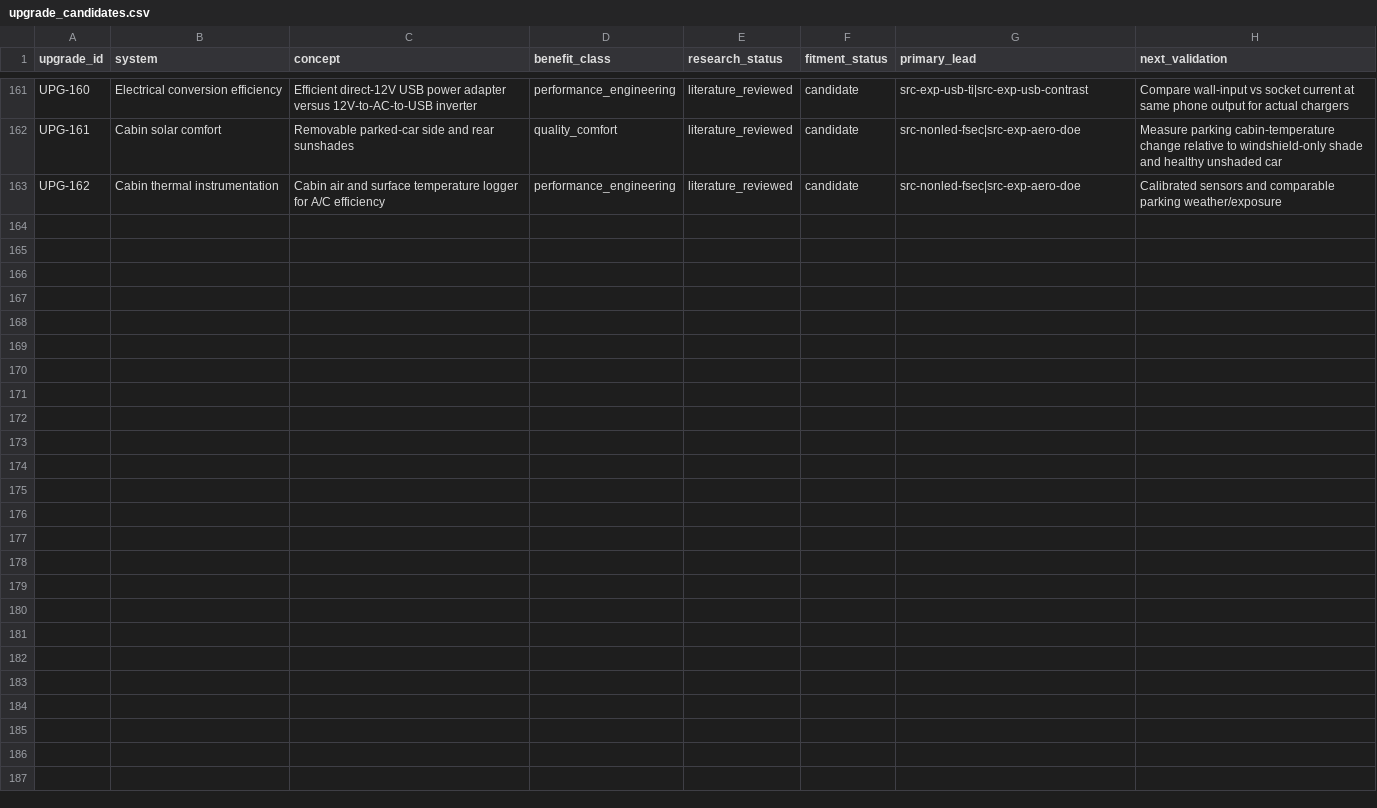
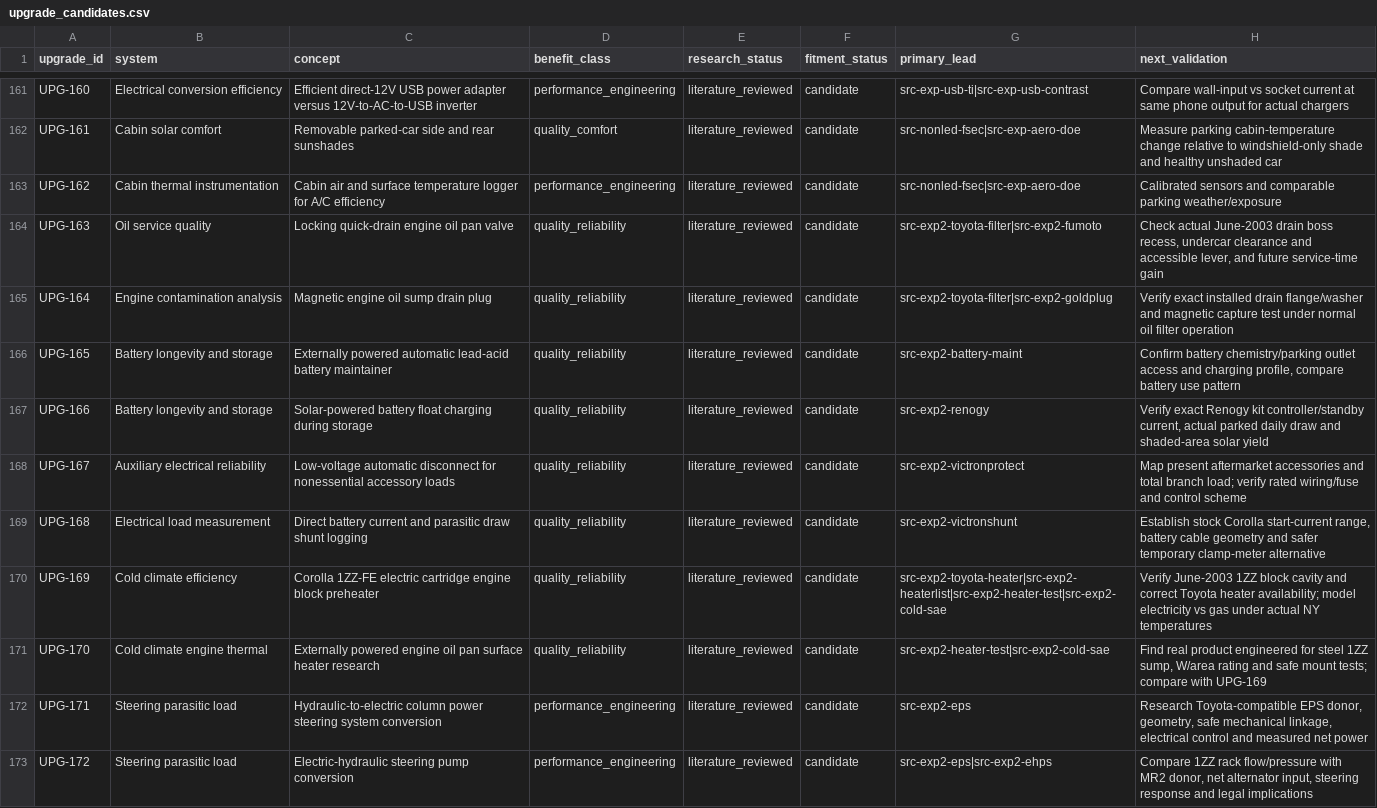
Before and after one commit to 79cbd8hmgj-wq/Felicity, a CSV file: database/upgrade_candidates.csv, drawn as a sheet; only a part is shown, gaps mark what is left out; the diff covers the shown part only.

Commit message:
Discover twenty additional Corolla upgrade directions UPG-163 through UPG-182

```diff
--- a/database/upgrade_candidates.csv
+++ b/database/upgrade_candidates.csv
@@ -163 +163,11 @@ UPG-161,Cabin solar comfort,Removable parked-car side and rear sunshades,quality
 UPG-162,Cabin thermal instrumentation,Cabin air and surface temperature logger for A/C efficiency,performance_engineering,literature_reviewed,candidate,src-nonled-fsec|src-exp-aero-doe,Calibrated sensors and comparable parking weather/exposure
+UPG-163,Oil service quality,Locking quick-drain engine oil pan valve,quality_reliability,literature_reviewed,candidate,src-exp2-toyota-filter|src-exp2-fumoto,"Check actual June-2003 drain boss recess, undercar clearance and accessible lever, and future service-time gain"
+UPG-164,Engine contamination analysis,Magnetic engine oil sump drain plug,quality_reliability,literature_reviewed,candidate,src-exp2-toyota-filter|src-exp2-goldplug,Verify exact installed drain flange/washer and magnetic capture test under normal oil filter operation
+UPG-165,Battery longevity and storage,Externally powered automatic lead-acid battery maintainer,quality_reliability,literature_reviewed,candidate,src-exp2-battery-maint,"Confirm battery chemistry/parking outlet access and charging profile, compare battery use pattern"
+UPG-166,Battery longevity and storage,Solar-powered battery float charging during storage,quality_reliability,literature_reviewed,candidate,src-exp2-renogy,"Verify exact Renogy kit controller/standby current, actual parked daily draw and shaded-area solar yield"
+UPG-167,Auxiliary electrical reliability,Low-voltage automatic disconnect for nonessential accessory loads,quality_reliability,literature_reviewed,candidate,src-exp2-victronprotect,Map present aftermarket accessories and total branch load; verify rated wiring/fuse and control scheme
+UPG-168,Electrical load measurement,Direct battery current and parasitic draw shunt logging,quality_reliability,literature_reviewed,candidate,src-exp2-victronshunt,"Establish stock Corolla start-current range, battery cable geometry and safer temporary clamp-meter alternative"
+UPG-169,Cold climate efficiency,Corolla 1ZZ-FE electric cartridge engine block preheater,quality_reliability,literature_reviewed,candidate,src-exp2-toyota-heater|src-exp2-heaterlist|src-exp2-heater-test|src-exp2-cold-sae,Verify June-2003 1ZZ block cavity and correct Toyota heater availability; model electricity vs gas under actual NY temperatures
+UPG-170,Cold climate engine thermal,Externally powered engine oil pan surface heater research,quality_reliability,literature_reviewed,candidate,src-exp2-heater-test|src-exp2-cold-sae,"Find real product engineered for steel 1ZZ sump, W/area rating and safe mount tests; compare with UPG-169"
+UPG-171,Steering parasitic load,Hydraulic-to-electric column power steering system conversion,performance_engineering,literature_reviewed,candidate,src-exp2-eps,"Research Toyota-compatible EPS donor, geometry, safe mechanical linkage, electrical control and measured net power"
+UPG-172,Steering parasitic load,Electric-hydraulic steering pump conversion,performance_engineering,literature_reviewed,candidate,src-exp2-eps|src-exp2-ehps,"Compare 1ZZ rack flow/pressure with MR2 donor, net alternator input, steering response and legal implications"
```
Also changed, not shown: 10 added rows elsewhere in this file.
